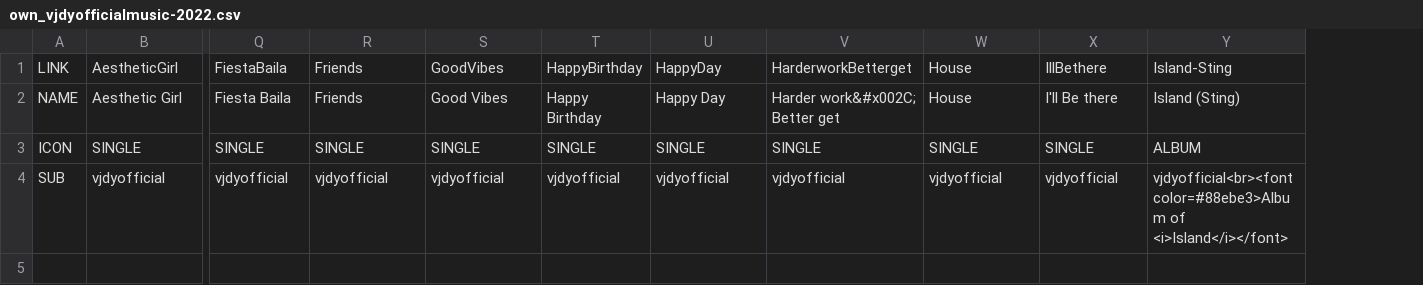
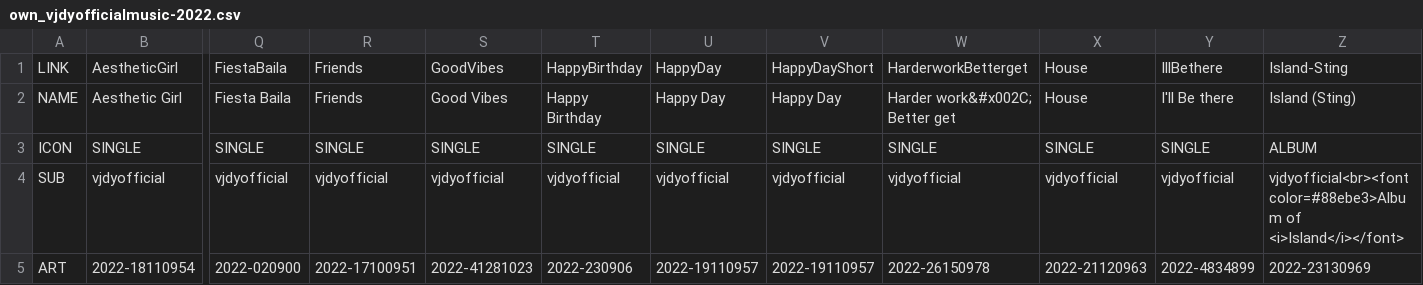
Before and after one commit to vjdyofficial/MusicStore, a CSV file: ContentLists/own_vjdyofficialmusic-2022.csv, drawn as a sheet; only a part is shown, gaps mark what is left out; rows hold the shown columns only; the diff names each change by its address in the sheet, - before the commit and + after, or states it on an @@ line.

```diff
--- a/ContentLists/own_vjdyofficialmusic-2022.csv
+++ b/ContentLists/own_vjdyofficialmusic-2022.csv
+column V, rows 1-4: HappyDayShort | Happy Day | SINGLE | vjdyofficial
+row 5: ART | 2022-18110954 | 2022-020900 | 2022-17100951 | 2022-41281023 | 2022-230906 | 2022-19110957 | 2022-19110957 | 2022-26150978 | 2022-21120963 | 2022-4834899 | 2022-23130969
```
Also changed, not shown: 47 other files.
